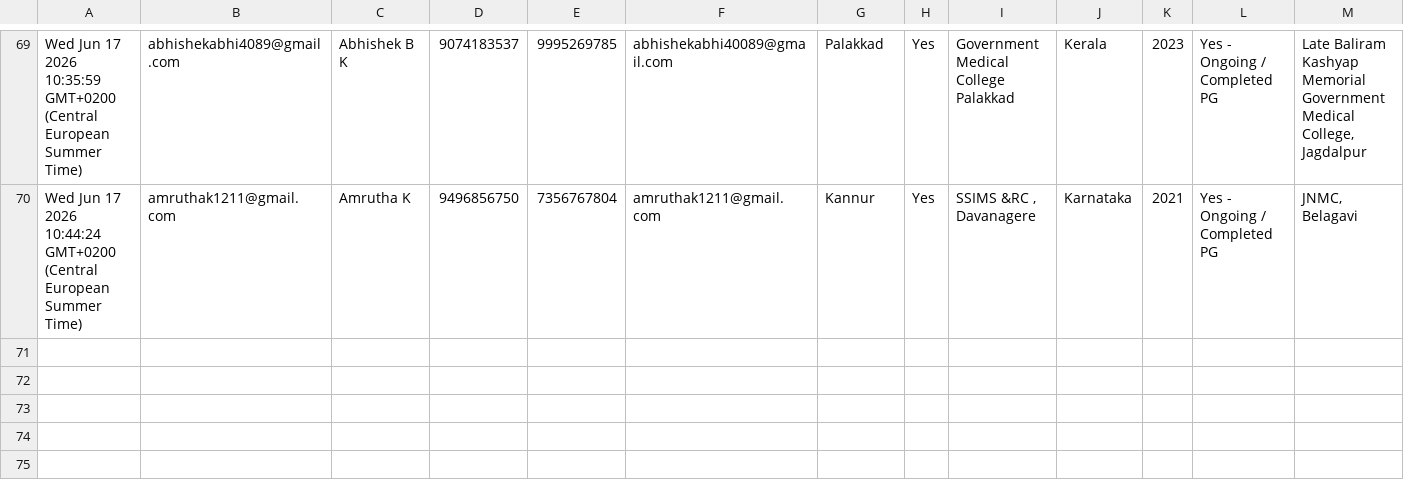
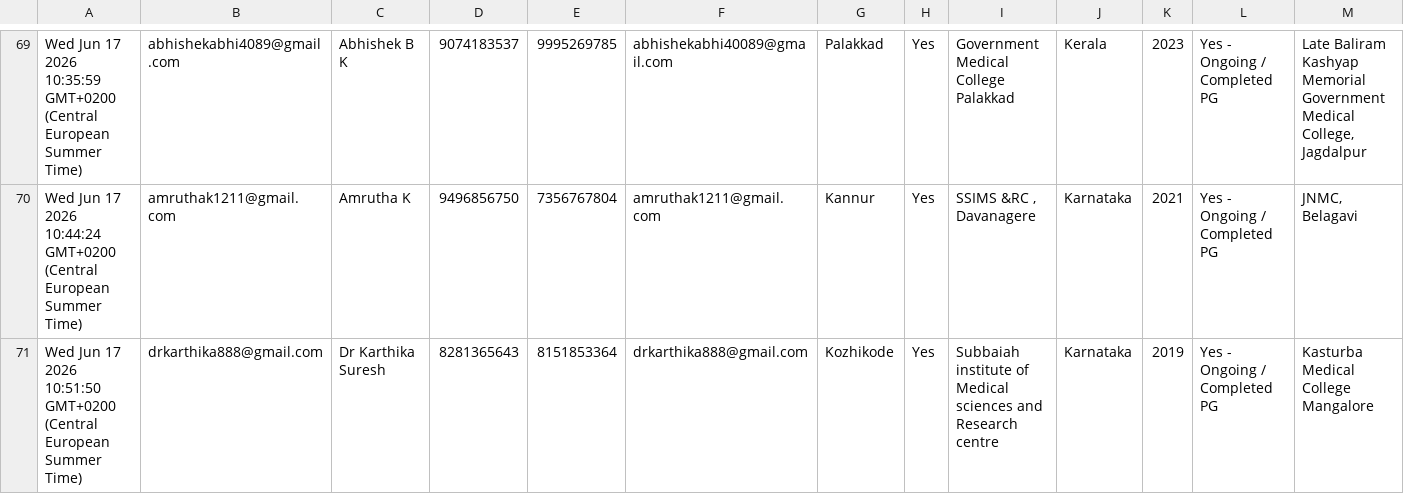
Before and after one commit to SharanStudio/cmmdb, a CSV file: CMM_DB_v2 - db.csv, drawn as a sheet; only a part is shown, gaps mark what is left out; rows hold the shown columns only; the diff names each change by its address in the sheet, - before the commit and + after, or states it on an @@ line.

Commit message:
Auto-update DB: 6/17/2026, 10:53:27 AM

```diff
--- a/CMM_DB_v2 - db.csv
+++ b/CMM_DB_v2 - db.csv
+row 71: Wed Jun 17 2026 10:51:50 GMT+0200 (Central European Summer Time) | drkarthika888@gmail.com | Dr Karthika Suresh | 8281365643 | 8151853364 | drkarthika888@gmail.com | Kozhikode | Yes | Subbaiah institute of Medical sciences and Research centre | Karnataka | 2019 | Yes - Ongoing / Completed PG | Kasturba Medical College Mangalore
```
